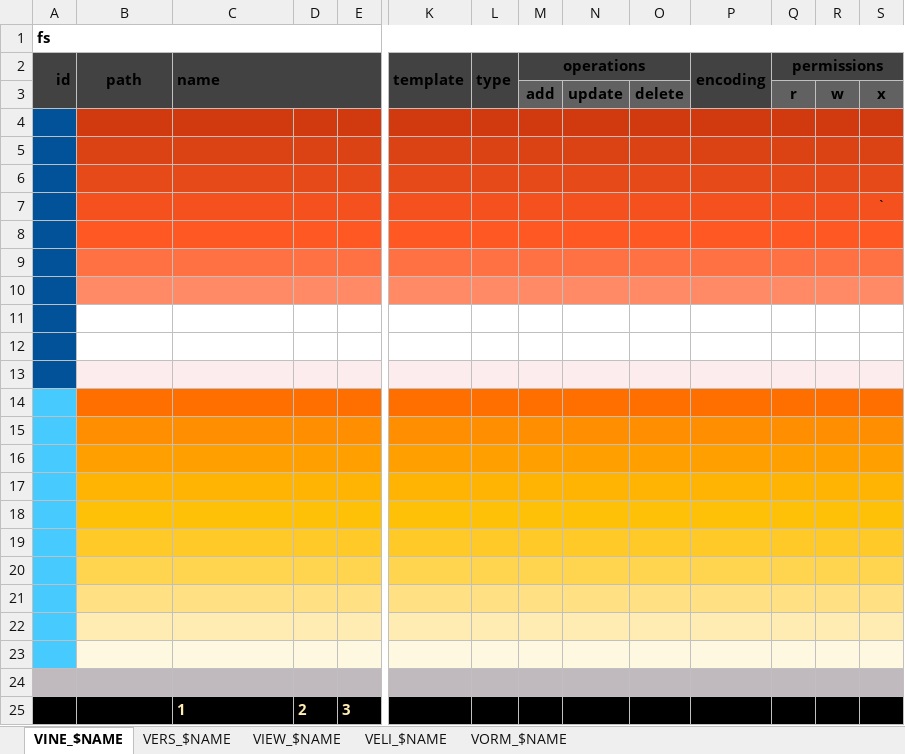
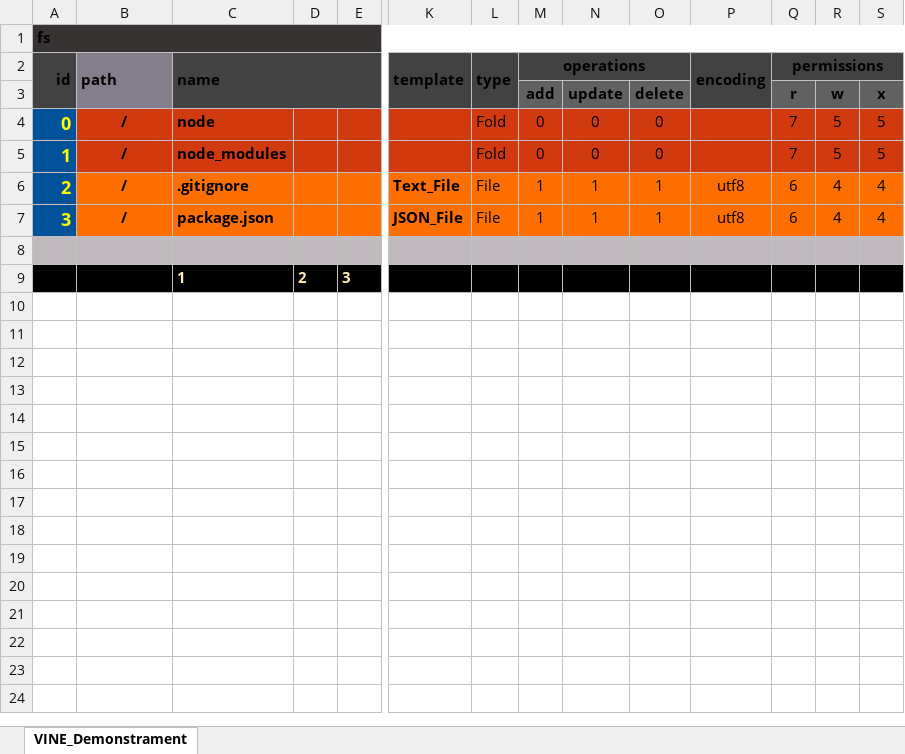
Before and after one commit to thomaspatrickwelborn/MVC-Framework, an Excel workbook: designment/mvc-framework-demonstrament.xlsx, sheet VINE_Demonstrament, drawn as a sheet; only a part is shown, gaps mark what is left out; values as stored, in another font and other column widths than the file's, no borders; removed rows and columns are numbered as before the commit, all else as after; rows hold the shown columns only; the diff covers the shown part only; the diff names each change by its address in the sheet, - before the commit and + after, or states it on an @@ line.

```diff
--- a/designment/mvc-framework-demonstrament.xlsx (sheet VINE_Demonstrament)
+++ b/designment/mvc-framework-demonstrament.xlsx (sheet VINE_Demonstrament)
-sheet tab: VINE_$NAME
+sheet tab: VINE_Demonstrament
@@ sheet tab hidden: VERS_$NAME @@
@@ sheet tab hidden: VIEW_$NAME @@
@@ sheet tab hidden: VELI_$NAME @@
@@ sheet tab hidden: VORM_$NAME @@
-A1:S1 fill: none
+A1:S1 fill: #383333
-B2:B3 fill: #424242
+B2:B3 fill: #837D8C
-B2 alignment: center
+B2 alignment: left
-row 4: (empty)
+row 4: 0 | / | node |  |  |  | Fold | 0 | 0 | 0 |  | 7 | 5 | 5
-row 5: (empty)
+row 5: 1 | / | node_modules |  |  |  | Fold | 0 | 0 | 0 |  | 7 | 5 | 5
-row 6: (empty)
+row 6: 2 | / | .gitignore |  |  | Text_File | File | 1 | 1 | 1 | utf8 | 6 | 4 | 4
-B6:S6 fill: #E64A19
+B6:S6 fill: #FF6F00
-row 7:  |  |  |  |  |  |  |  |  |  |  |  |  | `
-row 7: (empty)
+row 7: 3 | / | package.json |  |  | JSON_File | File | 1 | 1 | 1 | utf8 | 6 | 4 | 4
-B7:S7 fill: #FF5822
+B7:S7 fill: #FF6F00
-row 9: (empty)
-row 10: (empty)
-row 11: (empty)
-row 12: (empty)
-row 13: (empty)
-row 14: (empty)
-row 15: (empty)
-row 16: (empty)
-row 17: (empty)
-row 18: (empty)
-row 19: (empty)
-row 20: (empty)
-row 21: (empty)
-row 22: (empty)
-row 23: (empty)
```
Also changed, not shown: cell formats elsewhere in this sheet, designment/mvc-framework-document.xlsx, 5 other files.
